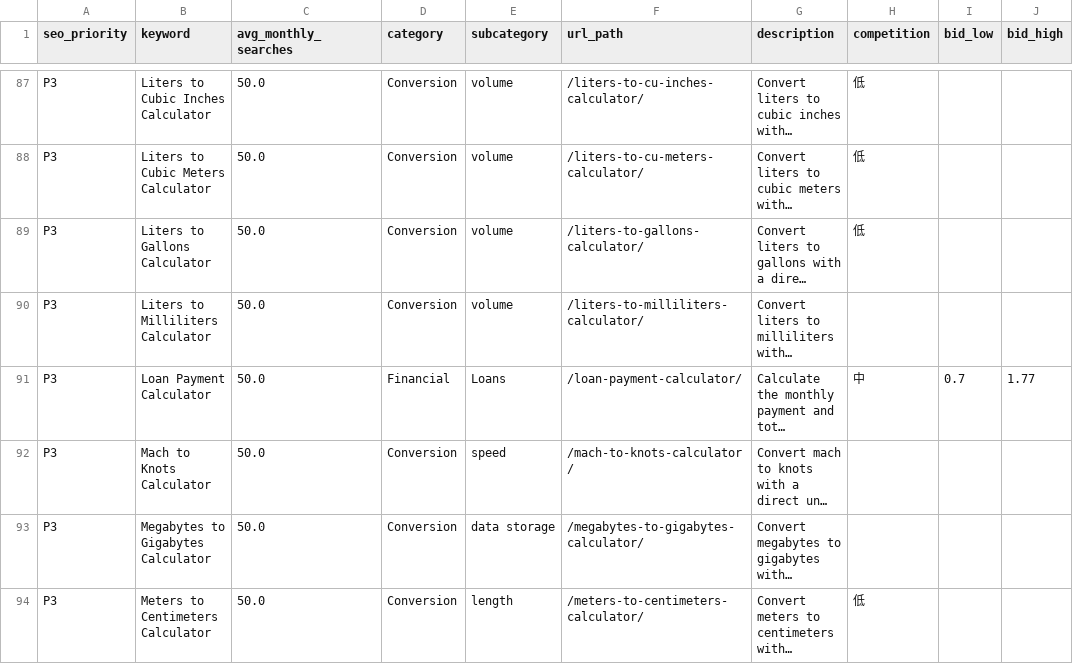
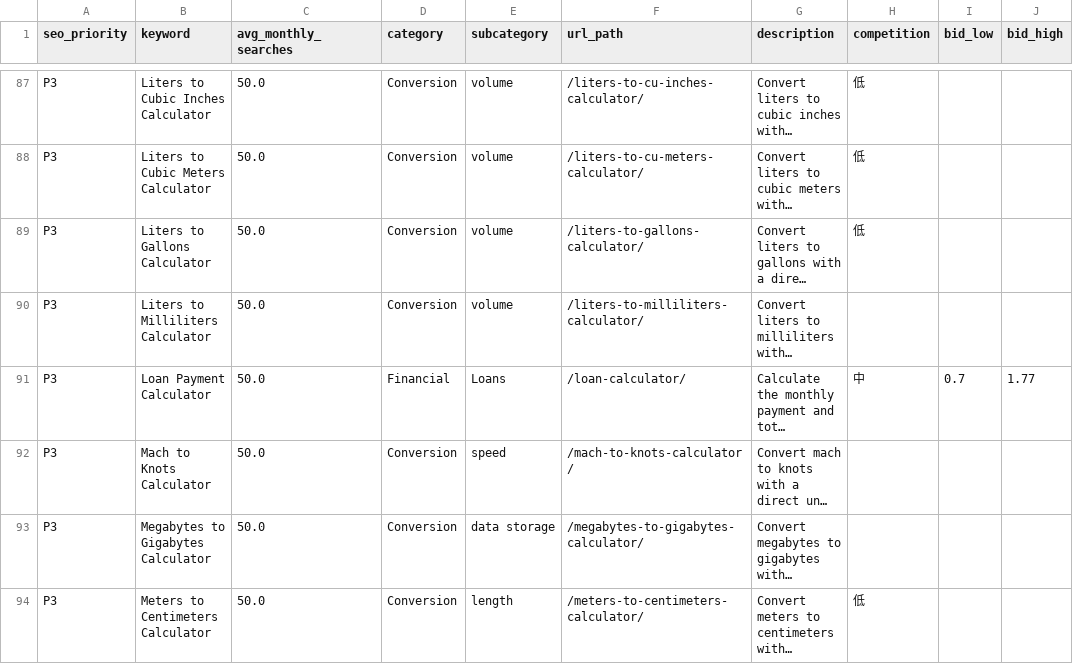
Before and after one commit to lg-list/NSCalculators, a CSV file: exports/seo-priority-keywords-indexable.csv, drawn as a sheet; only a part is shown, gaps mark what is left out; long unchanged cells end in …; the diff names each change by its address in the sheet, - before the commit and + after, or states it on an @@ line.

Commit message:
fix: route legacy category aliases to calculator directories

```diff
--- a/exports/seo-priority-keywords-indexable.csv
+++ b/exports/seo-priority-keywords-indexable.csv
-F91 (url_path): /loan-payment-calculator/
+F91 (url_path): /loan-calculator/
```
Also changed, not shown: 5 other files.
